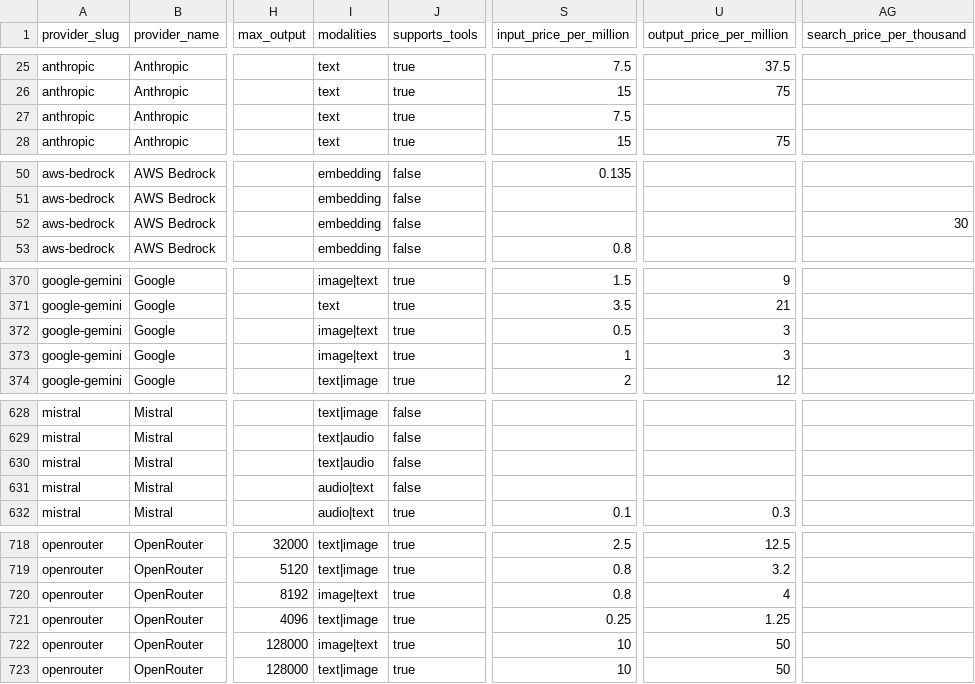
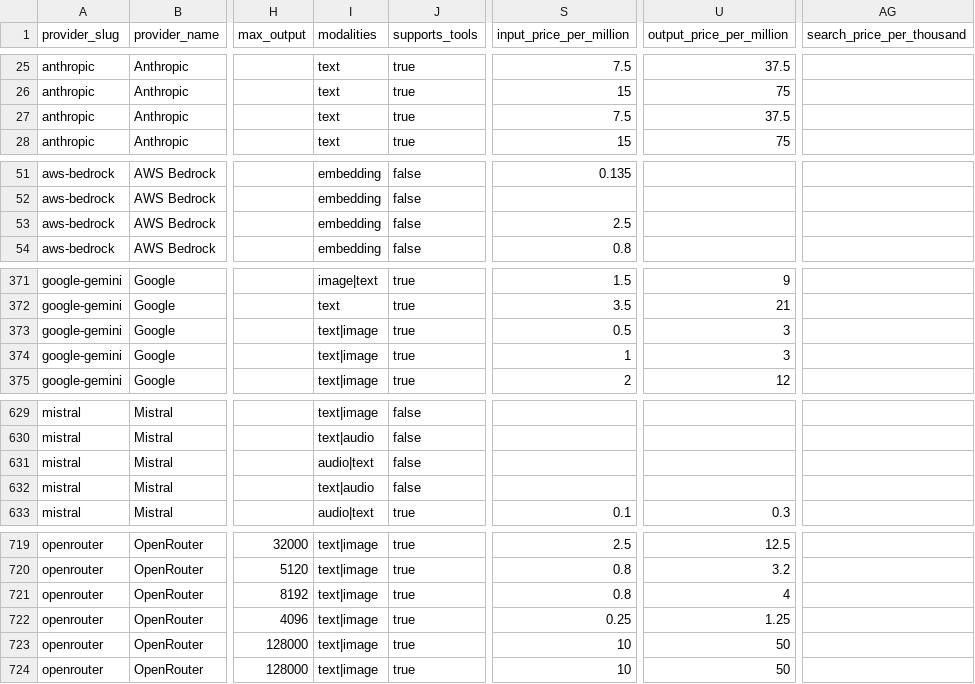
Before and after one commit to llmrates/llm-pricing-dataset, a CSV file: data/models.csv, drawn as a sheet; only a part is shown, gaps mark what is left out; addresses are those after the commit; the diff covers the shown part only; the diff names each change by its address in the sheet, - before the commit and + after, or states it on an @@ line.

```diff
--- a/data/models.csv
+++ b/data/models.csv
-U27 (output_price_per_million): (empty)
+U27 (output_price_per_million): 37.5
-S53 (input_price_per_million): (empty)
+S53 (input_price_per_million): 2.5
-AG53 (search_price_per_thousand): 30
+AG53 (search_price_per_thousand): (empty)
-I373:I374 (modalities): image|text
+I373:I374 (modalities): text|image
-I631 (modalities): text|audio
+I631 (modalities): audio|text
-I632 (modalities): audio|text
+I632 (modalities): text|audio
-I721 (modalities): image|text
+I721 (modalities): text|image
-I723 (modalities): image|text
+I723 (modalities): text|image
```
Also changed, not shown: 1 added row, 2 moved rows and 27 edited cells elsewhere in this file, 2 other files.
